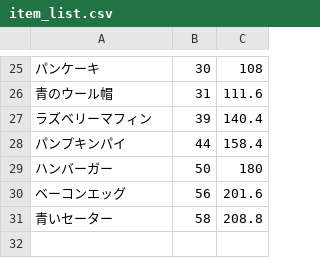
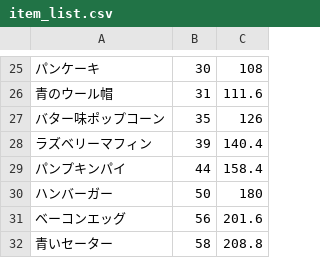
Before and after one commit to soramugi/hayday-data, a CSV file: data/item_list.csv, drawn as a sheet; only a part is shown, gaps mark what is left out.

Commit message:
add list

```diff
--- a/data/item_list.csv
+++ b/data/item_list.csv
@@ -26,2 +26,3 @@
 青のウール帽,31,111.6
+バター味ポップコーン,35,126
 ラズベリーマフィン,39,140.4
```
